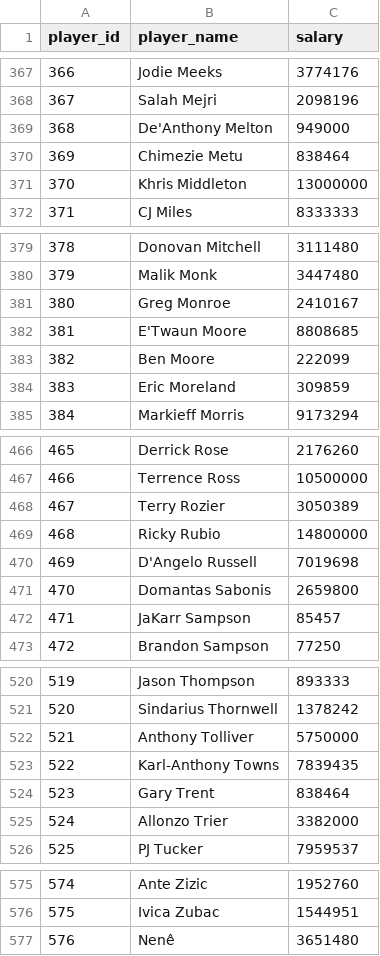
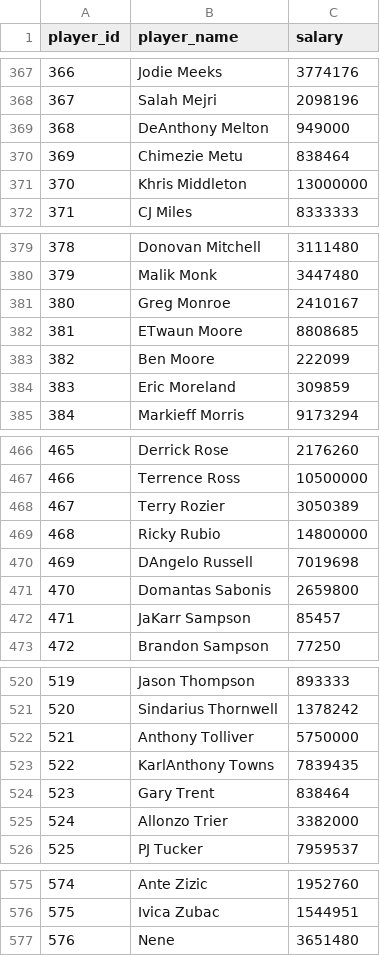
Before and after one commit to Rui798/Reproducible-data-analysis-project, a CSV file: data/processed/1_2018-19_nba_player_salaries.csv, drawn as a sheet; only a part is shown, gaps mark what is left out; the diff covers the shown part only.

```diff
--- a/data/processed/1_2018-19_nba_player_salaries.csv
+++ b/data/processed/1_2018-19_nba_player_salaries.csv
@@ -368,3 +368,3 @@ player_id,player_name,salary
 367,Salah Mejri,2098196
-368,De'Anthony Melton,949000
+368,DeAnthony Melton,949000
 369,Chimezie Metu,838464
@@ -381,3 +381,3 @@ player_id,player_name,salary
 380,Greg Monroe,2410167
-381,E'Twaun Moore,8808685
+381,ETwaun Moore,8808685
 382,Ben Moore,222099
@@ -469,3 +469,3 @@ player_id,player_name,salary
 468,Ricky Rubio,14800000
-469,D'Angelo Russell,7019698
+469,DAngelo Russell,7019698
 470,Domantas Sabonis,2659800
@@ -522,3 +522,3 @@ player_id,player_name,salary
 521,Anthony Tolliver,5750000
-522,Karl-Anthony Towns,7839435
+522,KarlAnthony Towns,7839435
 523,Gary Trent,838464
@@ -576,2 +576,2 @@ player_id,player_name,salary
 575,Ivica Zubac,1544951
-576,Nenê,3651480
+576,Nene,3651480
```
Also changed, not shown: 13 edited cells elsewhere in this file, data/processed/1_2018-19_nba_player_statistics.csv, 3 other files.
